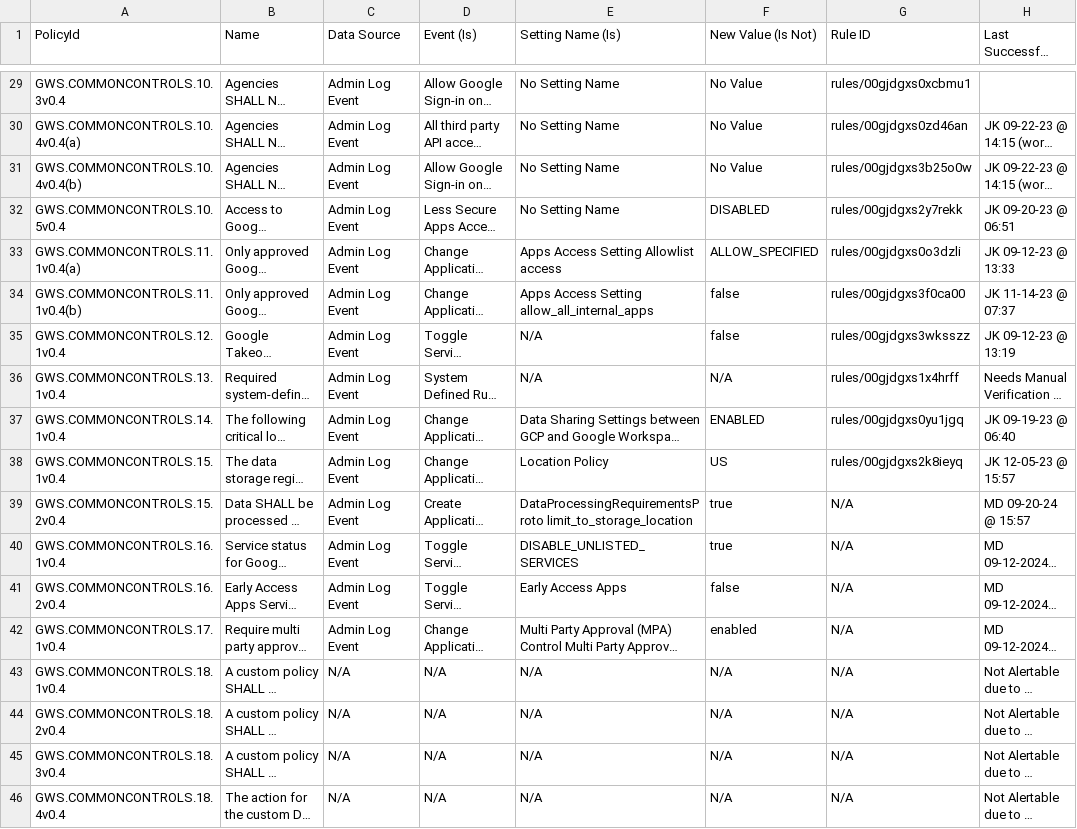
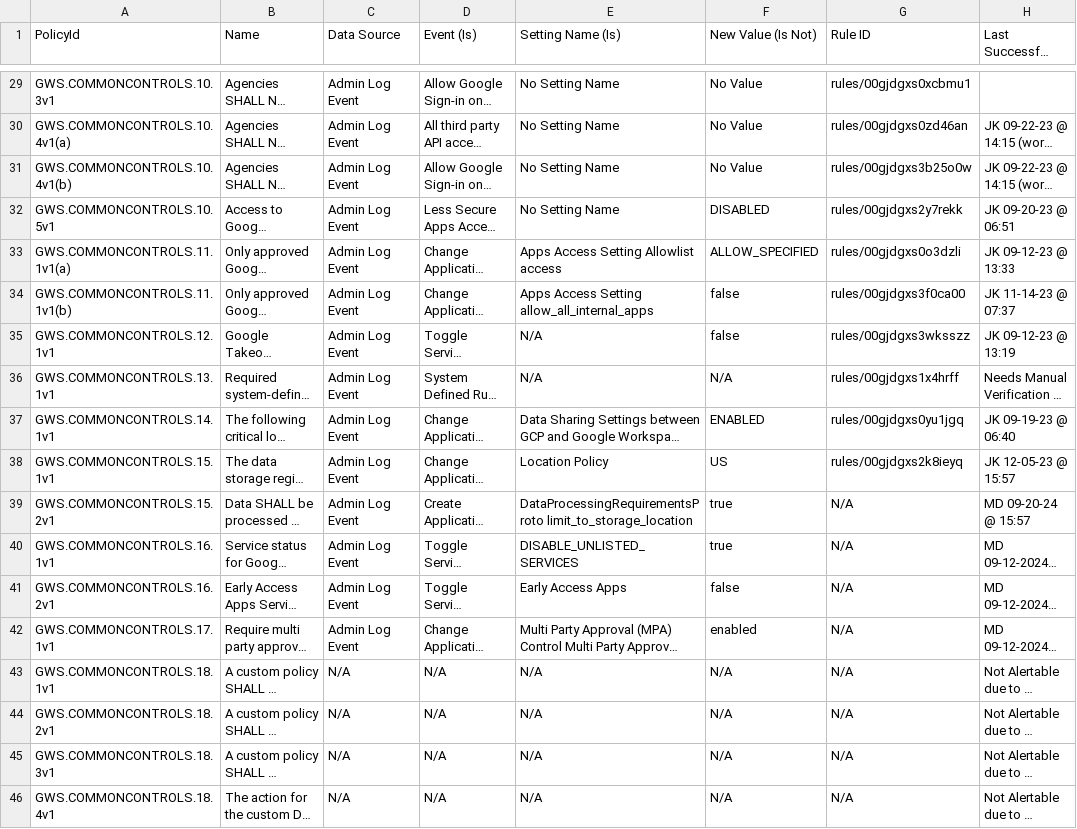
Before and after one commit to cisagov/ScubaGoggles, a CSV file: drift-rules/GWS Drift Monitoring Rules - Common Controls as of 11-14-23.csv, drawn as a sheet; only a part is shown, gaps mark what is left out; long unchanged cells end in …; the diff covers the shown part only; the diff names each change by its address in the sheet, - before the commit and + after, or states it on an @@ line.

```diff
--- a/drift-rules/GWS Drift Monitoring Rules - Common Controls as of 11-14-23.csv
+++ b/drift-rules/GWS Drift Monitoring Rules - Common Controls as of 11-14-23.csv
-A29 (PolicyId): GWS.COMMONCONTROLS.10.3v0.4
+A29 (PolicyId): GWS.COMMONCONTROLS.10.3v1
-A30 (PolicyId): GWS.COMMONCONTROLS.10.4v0.4(a)
+A30 (PolicyId): GWS.COMMONCONTROLS.10.4v1(a)
-A31 (PolicyId): GWS.COMMONCONTROLS.10.4v0.4(b)
+A31 (PolicyId): GWS.COMMONCONTROLS.10.4v1(b)
-A32 (PolicyId): GWS.COMMONCONTROLS.10.5v0.4
+A32 (PolicyId): GWS.COMMONCONTROLS.10.5v1
-A33 (PolicyId): GWS.COMMONCONTROLS.11.1v0.4(a)
+A33 (PolicyId): GWS.COMMONCONTROLS.11.1v1(a)
-A34 (PolicyId): GWS.COMMONCONTROLS.11.1v0.4(b)
+A34 (PolicyId): GWS.COMMONCONTROLS.11.1v1(b)
-A35 (PolicyId): GWS.COMMONCONTROLS.12.1v0.4
+A35 (PolicyId): GWS.COMMONCONTROLS.12.1v1
-A36 (PolicyId): GWS.COMMONCONTROLS.13.1v0.4
+A36 (PolicyId): GWS.COMMONCONTROLS.13.1v1
-A37 (PolicyId): GWS.COMMONCONTROLS.14.1v0.4
+A37 (PolicyId): GWS.COMMONCONTROLS.14.1v1
-A38 (PolicyId): GWS.COMMONCONTROLS.15.1v0.4
+A38 (PolicyId): GWS.COMMONCONTROLS.15.1v1
-A39 (PolicyId): GWS.COMMONCONTROLS.15.2v0.4
+A39 (PolicyId): GWS.COMMONCONTROLS.15.2v1
-A40 (PolicyId): GWS.COMMONCONTROLS.16.1v0.4
+A40 (PolicyId): GWS.COMMONCONTROLS.16.1v1
-A41 (PolicyId): GWS.COMMONCONTROLS.16.2v0.4
+A41 (PolicyId): GWS.COMMONCONTROLS.16.2v1
-A42 (PolicyId): GWS.COMMONCONTROLS.17.1v0.4
+A42 (PolicyId): GWS.COMMONCONTROLS.17.1v1
-A43 (PolicyId): GWS.COMMONCONTROLS.18.1v0.4
+A43 (PolicyId): GWS.COMMONCONTROLS.18.1v1
-A44 (PolicyId): GWS.COMMONCONTROLS.18.2v0.4
+A44 (PolicyId): GWS.COMMONCONTROLS.18.2v1
-A45 (PolicyId): GWS.COMMONCONTROLS.18.3v0.4
+A45 (PolicyId): GWS.COMMONCONTROLS.18.3v1
-A46 (PolicyId): GWS.COMMONCONTROLS.18.4v0.4
+A46 (PolicyId): GWS.COMMONCONTROLS.18.4v1
```
Also changed, not shown: 27 edited cells elsewhere in this file, 25 other files.
